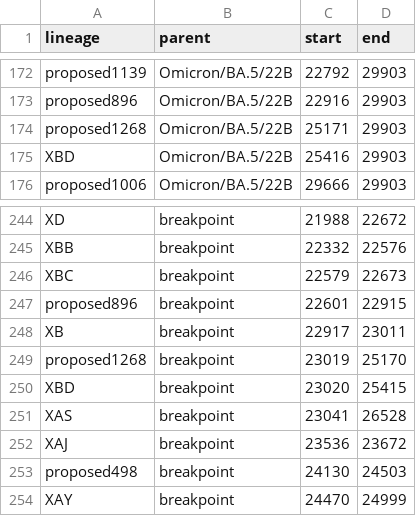
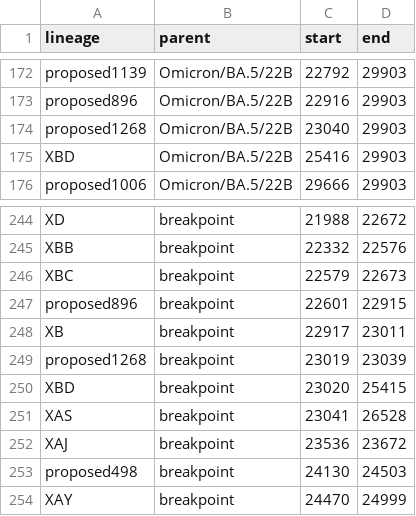
Before and after one commit to ktmeaton/ncov-recombinant, a TSV file: resources/breakpoints_clade.tsv, drawn as a sheet; only a part is shown, gaps mark what is left out.

```diff
--- a/resources/breakpoints_clade.tsv
+++ b/resources/breakpoints_clade.tsv
@@ -173,3 +173,3 @@ proposed1139	Omicron/BA.5/22B	22792	29903
 proposed896	Omicron/BA.5/22B	22916	29903
-proposed1268	Omicron/BA.5/22B	25171	29903
+proposed1268	Omicron/BA.5/22B	23040	29903
 XBD	Omicron/BA.5/22B	25416	29903
@@ -248,3 +248,3 @@ proposed896	breakpoint	22601	22915
 XB	breakpoint	22917	23011
-proposed1268	breakpoint	23019	25170
+proposed1268	breakpoint	23019	23039
 XBD	breakpoint	23020	25415
```
Also changed, not shown: resources/issues.tsv, 2 other files.
